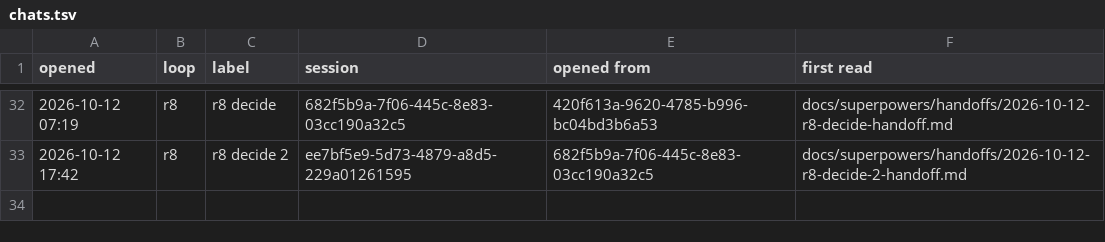
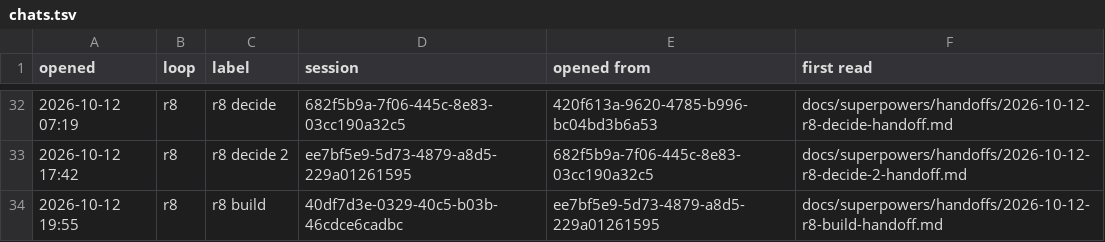
Before and after one commit to AugustOxQ/CoSiR, a TSV file: docs/superpowers/handoffs/chats.tsv, drawn as a sheet; only a part is shown, gaps mark what is left out; the diff names each change by its address in the sheet, - before the commit and + after, or states it on an @@ line.

```diff
--- a/docs/superpowers/handoffs/chats.tsv
+++ b/docs/superpowers/handoffs/chats.tsv
+row 34: 2026-10-12 19:55 | r8 | r8 build | 40df7d3e-0329-40c5-b03b-46cdce6cadbc | ee7bf5e9-5d73-4879-a8d5-229a01261595 | docs/superpowers/handoffs/2026-10-12-r8-build-handoff.md
```
Also changed, not shown: 1 other file.
